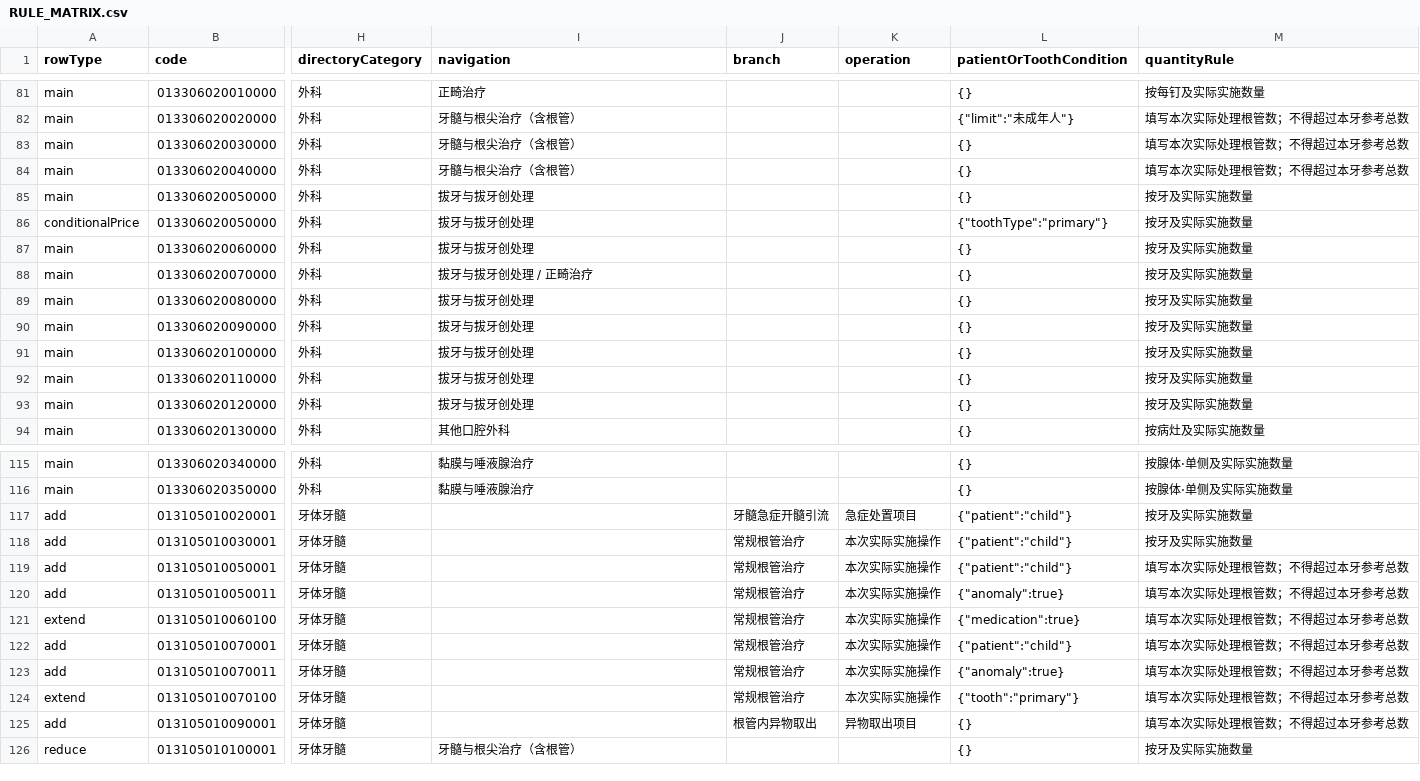
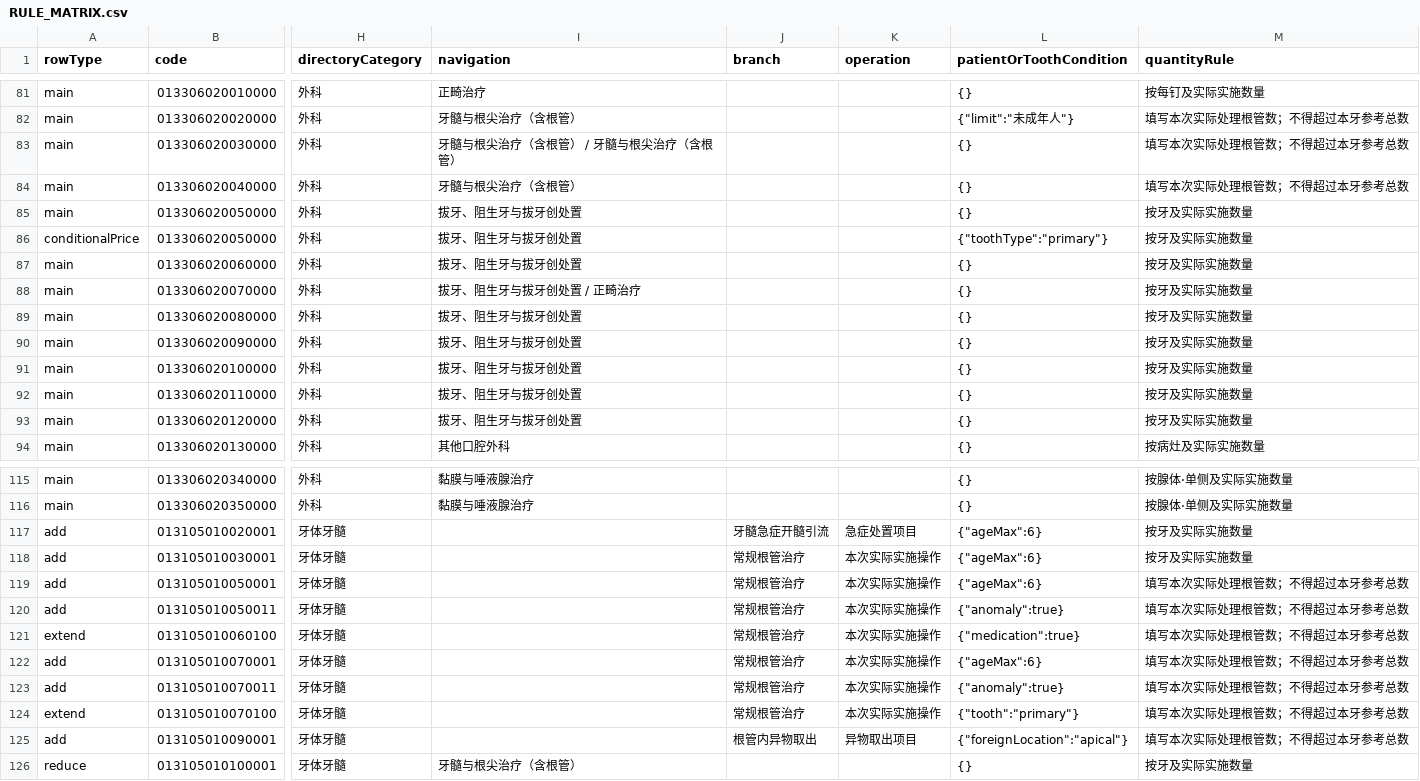
Before and after one commit to lei1556644556-code/root-canal-billing, a CSV file: RULE_MATRIX.csv, drawn as a sheet; only a part is shown, gaps mark what is left out; the diff covers the shown part only; the diff names each change by its address in the sheet, - before the commit and + after, or states it on an @@ line.

```diff
--- a/RULE_MATRIX.csv
+++ b/RULE_MATRIX.csv
-I83 (navigation): 牙髓与根尖治疗（含根管）
+I83 (navigation): 牙髓与根尖治疗（含根管） / 牙髓与根尖治疗（含根管）
-I85:I87 (navigation): 拔牙与拔牙创处理
+I85:I87 (navigation): 拔牙、阻生牙与拔牙创处置
-I88 (navigation): 拔牙与拔牙创处理 / 正畸治疗
+I88 (navigation): 拔牙、阻生牙与拔牙创处置 / 正畸治疗
-I89:I93 (navigation): 拔牙与拔牙创处理
+I89:I93 (navigation): 拔牙、阻生牙与拔牙创处置
-L117:L119 (patientOrToothCondition): {"patient":"child"}
+L117:L119 (patientOrToothCondition): {"ageMax":6}
-L122 (patientOrToothCondition): {"patient":"child"}
+L122 (patientOrToothCondition): {"ageMax":6}
-L125 (patientOrToothCondition): {}
+L125 (patientOrToothCondition): {"foreignLocation":"apical"}
```
Also changed, not shown: 25 edited cells elsewhere in this file, 8 other files.
